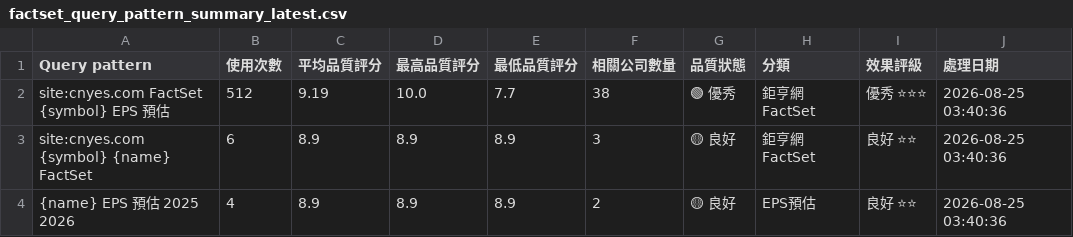
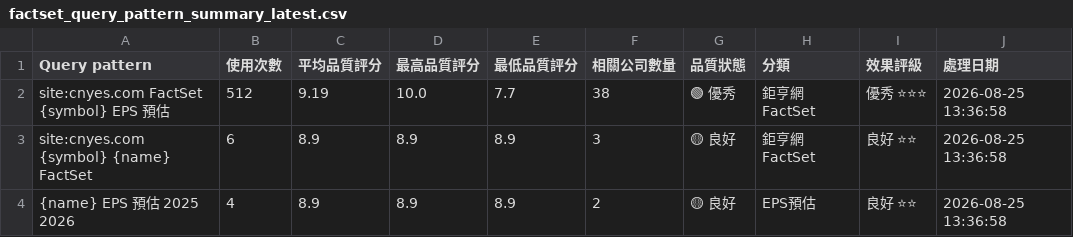
Before and after one commit to wenchiehlee/GoogleSearch.Factset, a CSV file: data/reports/factset_query_pattern_summary_latest.csv, drawn as a sheet.

```diff
--- a/data/reports/factset_query_pattern_summary_latest.csv
+++ b/data/reports/factset_query_pattern_summary_latest.csv
@@ -1,4 +1,4 @@
 Query pattern,使用次數,平均品質評分,最高品質評分,最低品質評分,相關公司數量,品質狀態,分類,效果評級,處理日期
-site:cnyes.com FactSet {symbol} EPS 預估,512,9.19,10.0,7.7,38,🟢 優秀,鉅亨網FactSet,優秀 ⭐⭐⭐,2026-08-25 03:40:36
-site:cnyes.com {symbol} {name} FactSet,6,8.9,8.9,8.9,3,🟡 良好,鉅亨網FactSet,良好 ⭐⭐,2026-08-25 03:40:36
-{name} EPS 預估 2025 2026,4,8.9,8.9,8.9,2,🟡 良好,EPS預估,良好 ⭐⭐,2026-08-25 03:40:36
+site:cnyes.com FactSet {symbol} EPS 預估,512,9.19,10.0,7.7,38,🟢 優秀,鉅亨網FactSet,優秀 ⭐⭐⭐,2026-08-25 13:36:58
+site:cnyes.com {symbol} {name} FactSet,6,8.9,8.9,8.9,3,🟡 良好,鉅亨網FactSet,良好 ⭐⭐,2026-08-25 13:36:58
+{name} EPS 預估 2025 2026,4,8.9,8.9,8.9,2,🟡 良好,EPS預估,良好 ⭐⭐,2026-08-25 13:36:58
```
Also changed, not shown: 1 other file.
